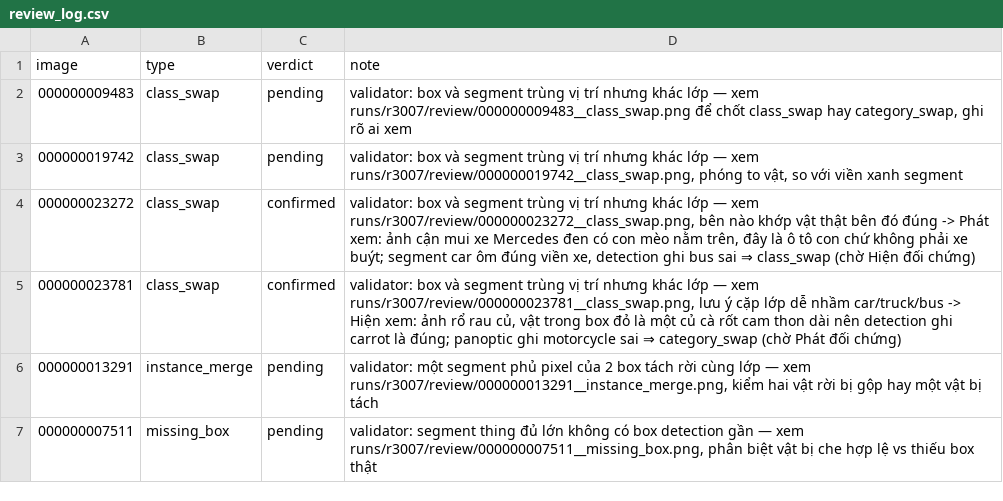
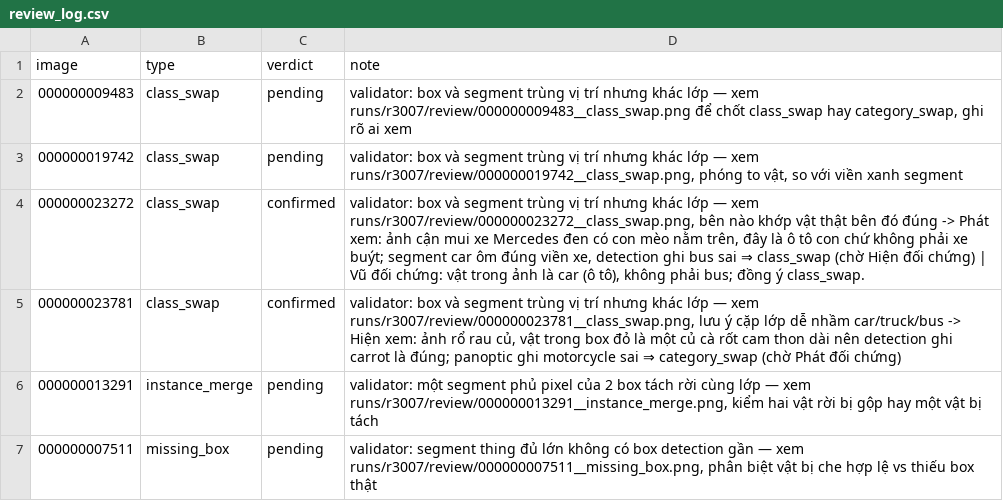
Before and after one commit to MinhHuyStrore/K5-L23-Day10-Nhom24-Dataset-Release-Handover, a CSV file: submission/r3007/review_log.csv, drawn as a sheet.

Commit message:
test(validator): isolate rule cases and record Vu image 3 review

```diff
--- a/submission/r3007/review_log.csv
+++ b/submission/r3007/review_log.csv
@@ -3,3 +3,3 @@
 000000019742,class_swap,pending,"validator: box và segment trùng vị trí nhưng khác lớp — xem runs/r3007/review/000000019742__class_swap.png, phóng to vật, so với viền xanh segment"
-000000023272,class_swap,confirmed,"validator: box và segment trùng vị trí nhưng khác lớp — xem runs/r3007/review/000000023272__class_swap.png, bên nào khớp vật thật bên đó đúng -> Phát xem: ảnh cận mui xe Mercedes đen có con mèo nằm trên, đây là ô tô con chứ không phải xe buýt; segment car ôm đúng viền xe, detection ghi bus sai ⇒ class_swap (chờ Hiện đối chứng)"
+000000023272,class_swap,confirmed,"validator: box và segment trùng vị trí nhưng khác lớp — xem runs/r3007/review/000000023272__class_swap.png, bên nào khớp vật thật bên đó đúng -> Phát xem: ảnh cận mui xe Mercedes đen có con mèo nằm trên, đây là ô tô con chứ không phải xe buýt; segment car ôm đúng viền xe, detection ghi bus sai ⇒ class_swap (chờ Hiện đối chứng) | Vũ đối chứng: vật trong ảnh là car (ô tô), không phải bus; đồng ý class_swap."
 000000023781,class_swap,confirmed,"validator: box và segment trùng vị trí nhưng khác lớp — xem runs/r3007/review/000000023781__class_swap.png, lưu ý cặp lớp dễ nhầm car/truck/bus -> Hiện xem: ảnh rổ rau củ, vật trong box đỏ là một củ cà rốt cam thon dài nên detection ghi carrot là đúng; panoptic ghi motorcycle sai ⇒ category_swap (chờ Phát đối chứng)"
```
Also changed, not shown: 4 other files.
